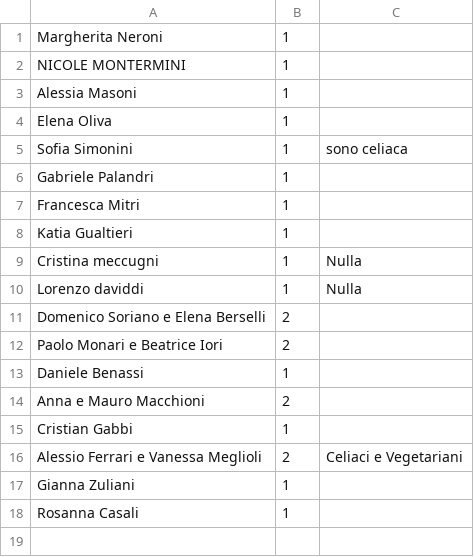
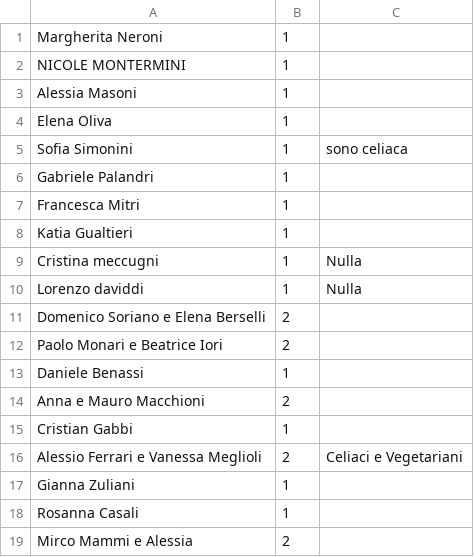
Before and after one commit to nicograzio/Sito_Matrimonio, a CSV file: reservations/data.csv, drawn as a sheet; the diff names each change by its address in the sheet, - before the commit and + after, or states it on an @@ line.

Commit message:
Aggiunta nuova prenotazione

```diff
--- a/reservations/data.csv
+++ b/reservations/data.csv
+row 19: Mirco Mammi e Alessia | 2
```
